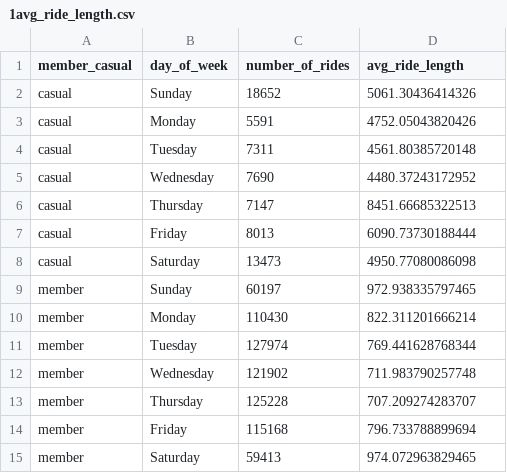
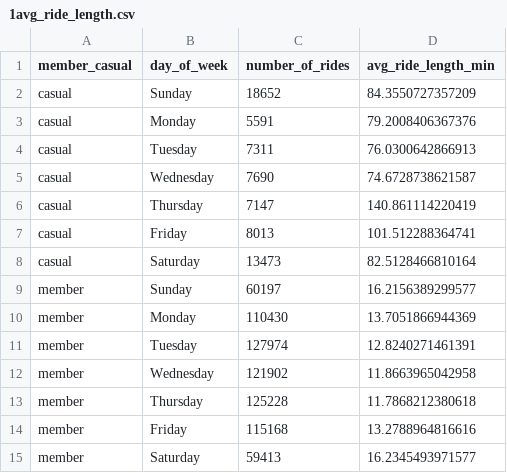
Before and after one commit to MiePhongg/Cyclistic-Bike-Share-Analysis, a CSV file: 1avg_ride_length.csv, drawn as a sheet.

```diff
--- a/1avg_ride_length.csv
+++ b/1avg_ride_length.csv
@@ -1,15 +1,15 @@
-"member_casual","day_of_week","number_of_rides","avg_ride_length"
-"casual","Sunday",18652,5061.30436414326
-"casual","Monday",5591,4752.05043820426
-"casual","Tuesday",7311,4561.80385720148
-"casual","Wednesday",7690,4480.37243172952
-"casual","Thursday",7147,8451.66685322513
-"casual","Friday",8013,6090.73730188444
-"casual","Saturday",13473,4950.77080086098
-"member","Sunday",60197,972.938335797465
-"member","Monday",110430,822.311201666214
-"member","Tuesday",127974,769.441628768344
-"member","Wednesday",121902,711.983790257748
-"member","Thursday",125228,707.209274283707
-"member","Friday",115168,796.733788899694
-"member","Saturday",59413,974.072963829465
+"member_casual","day_of_week","number_of_rides","avg_ride_length_min"
+"casual","Sunday",18652,84.3550727357209
+"casual","Monday",5591,79.2008406367376
+"casual","Tuesday",7311,76.0300642866913
+"casual","Wednesday",7690,74.6728738621587
+"casual","Thursday",7147,140.861114220419
+"casual","Friday",8013,101.512288364741
+"casual","Saturday",13473,82.5128466810164
+"member","Sunday",60197,16.2156389299577
+"member","Monday",110430,13.7051866944369
+"member","Tuesday",127974,12.8240271461391
+"member","Wednesday",121902,11.8663965042958
+"member","Thursday",125228,11.7868212380618
+"member","Friday",115168,13.2788964816616
+"member","Saturday",59413,16.2345493971577
```
Also changed, not shown: 10 other files.
